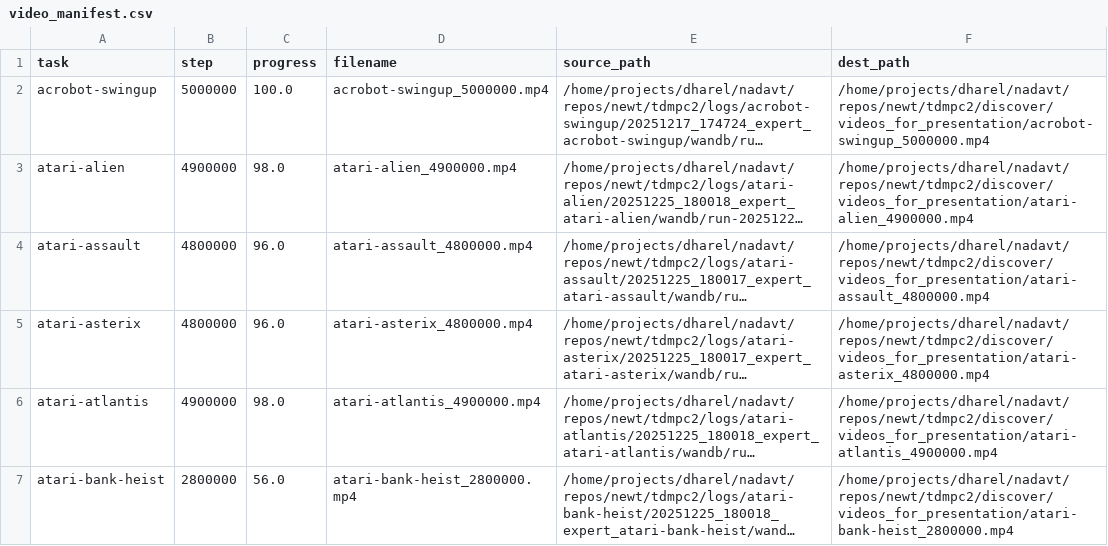
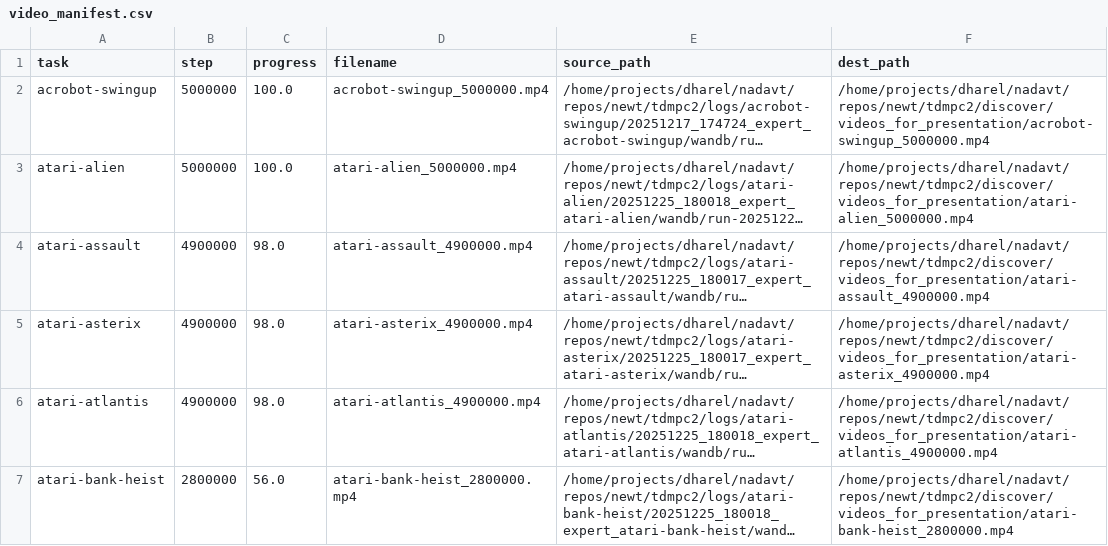
Before and after one commit to keyboardAnt/newt, a CSV file: tdmpc2/discover/videos_for_presentation/video_manifest.csv, drawn as a sheet; only a part is shown; long unchanged cells end in …; the diff covers the shown part only; the diff names each change by its address in the sheet, - before the commit and + after, or states it on an @@ line.

```diff
--- a/tdmpc2/discover/videos_for_presentation/video_manifest.csv
+++ b/tdmpc2/discover/videos_for_presentation/video_manifest.csv
-B3 (step): 4900000
+B3 (step): 5000000
-C3 (progress): 98.0
+C3 (progress): 100.0
-D3 (filename): atari-alien_4900000.mp4
+D3 (filename): atari-alien_5000000.mp4
-F3 (dest_path): /home/projects/dharel/nadavt/repos/newt/tdmpc2/discover/videos_for_presentation/atari-alien_4900000.mp4
+F3 (dest_path): /home/projects/dharel/nadavt/repos/newt/tdmpc2/discover/videos_for_presentation/atari-alien_5000000.mp4
-B4:B5 (step): 4800000
+B4:B5 (step): 4900000
-C4:C5 (progress): 96.0
+C4:C5 (progress): 98.0
-D4 (filename): atari-assault_4800000.mp4
+D4 (filename): atari-assault_4900000.mp4
-F4 (dest_path): /home/projects/dharel/nadavt/repos/newt/tdmpc2/discover/videos_for_presentation/atari-assault_4800000.mp4
+F4 (dest_path): /home/projects/dharel/nadavt/repos/newt/tdmpc2/discover/videos_for_presentation/atari-assault_4900000.mp4
-D5 (filename): atari-asterix_4800000.mp4
+D5 (filename): atari-asterix_4900000.mp4
-F5 (dest_path): /home/projects/dharel/nadavt/repos/newt/tdmpc2/discover/videos_for_presentation/atari-asterix_4800000.mp4
+F5 (dest_path): /home/projects/dharel/nadavt/repos/newt/tdmpc2/discover/videos_for_presentation/atari-asterix_4900000.mp4
```
Also changed, not shown: 20 edited cells elsewhere in this file, 15 other files.
